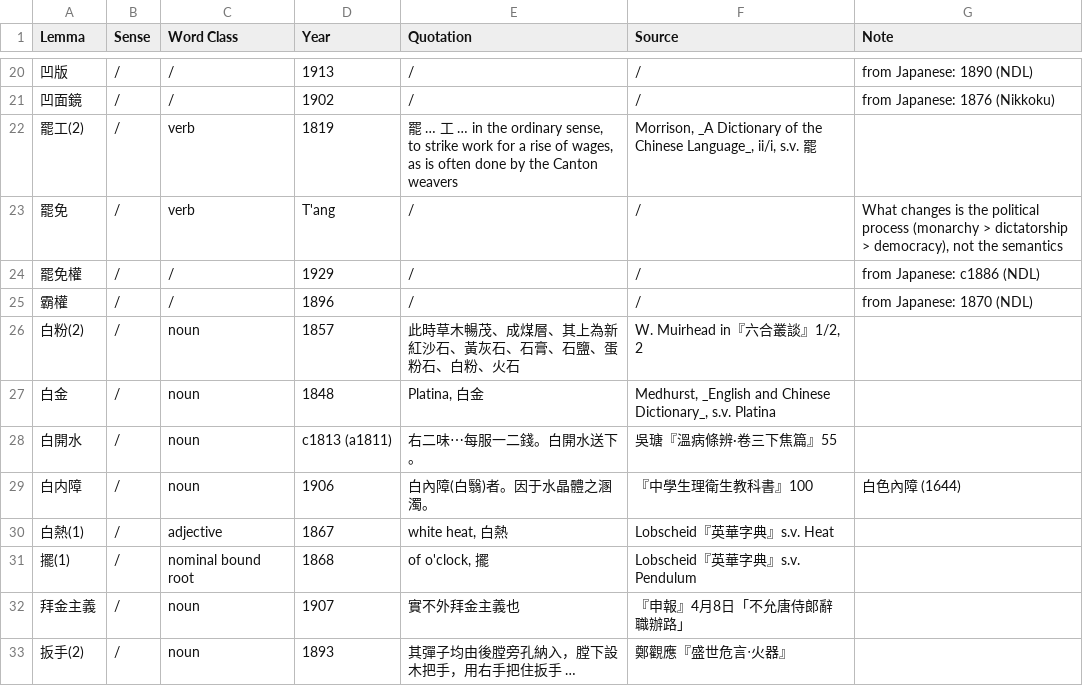
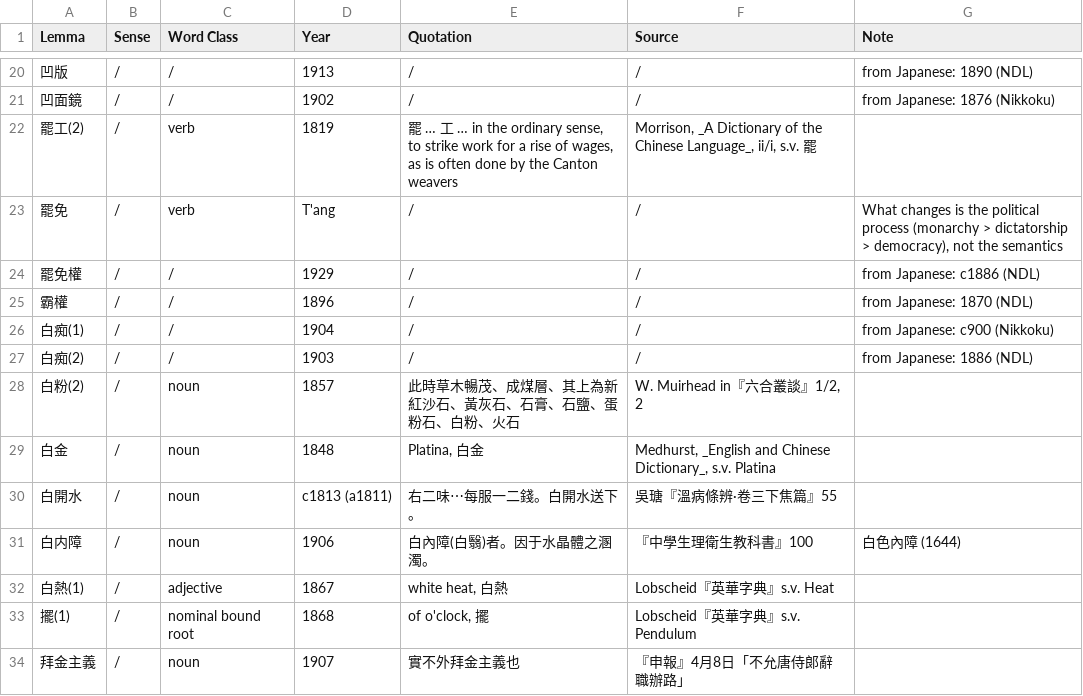
Before and after one commit to t18d/HuangSupplement, a CSV file: supplement.csv, drawn as a sheet; only a part is shown, gaps mark what is left out; the shorter side is filled out with more unchanged rows.

Commit message:
Add 白痴 (1) and (2)
This is a particularly difficult word. Its dating back to the 10th century, multiple readings (たわけ、ばか、こけ etc), its shift in semantic meaning from a general meaning "idiot" to the scientific term for "mental retardation" all make it difficult to pinpoint exactly the origins of each sense of the term. My suspicions are that the term originates from Chinese but was given an ateji reading for the Japanese term, with the shift to the on'yomi pronunciation はくち signalling a new scientific meaning of "retardation". Since the pronunciation はくち seems a relatively new development, we might consider the second sense being given the reading "たわけ" The earliest evidence I can find of it being given the pronunciation はくち are in scientific contexts e.g. "白痴教育” (1894), i.e. the first sense. The reference I gave for this second sense however does not give a pronunciation but is used in a scientific sense featuring in a text entitled "心理学" as a translation of the works of Alexander Bain.

```diff
--- a/supplement.csv
+++ b/supplement.csv
@@ -25,2 +25,4 @@ Lemma,Sense,Word Class,Year,Quotation,Source,Note
 霸權,/,/,1896,/,/,from Japanese: 1870 (NDL)
+白痴(1),/,/,1904,/,/,from Japanese: c900 (Nikkoku)
+白痴(2),/,/,1903,/,/,from Japanese: 1886 (NDL)
 白粉(2),/,noun,1857,此時草木暢茂、成煤層、其上為新紅沙石、黃灰石、石膏、石鹽、蛋粉石、白粉、火石,"W. Muirhead in『六合叢談』1/2, 2",
```
